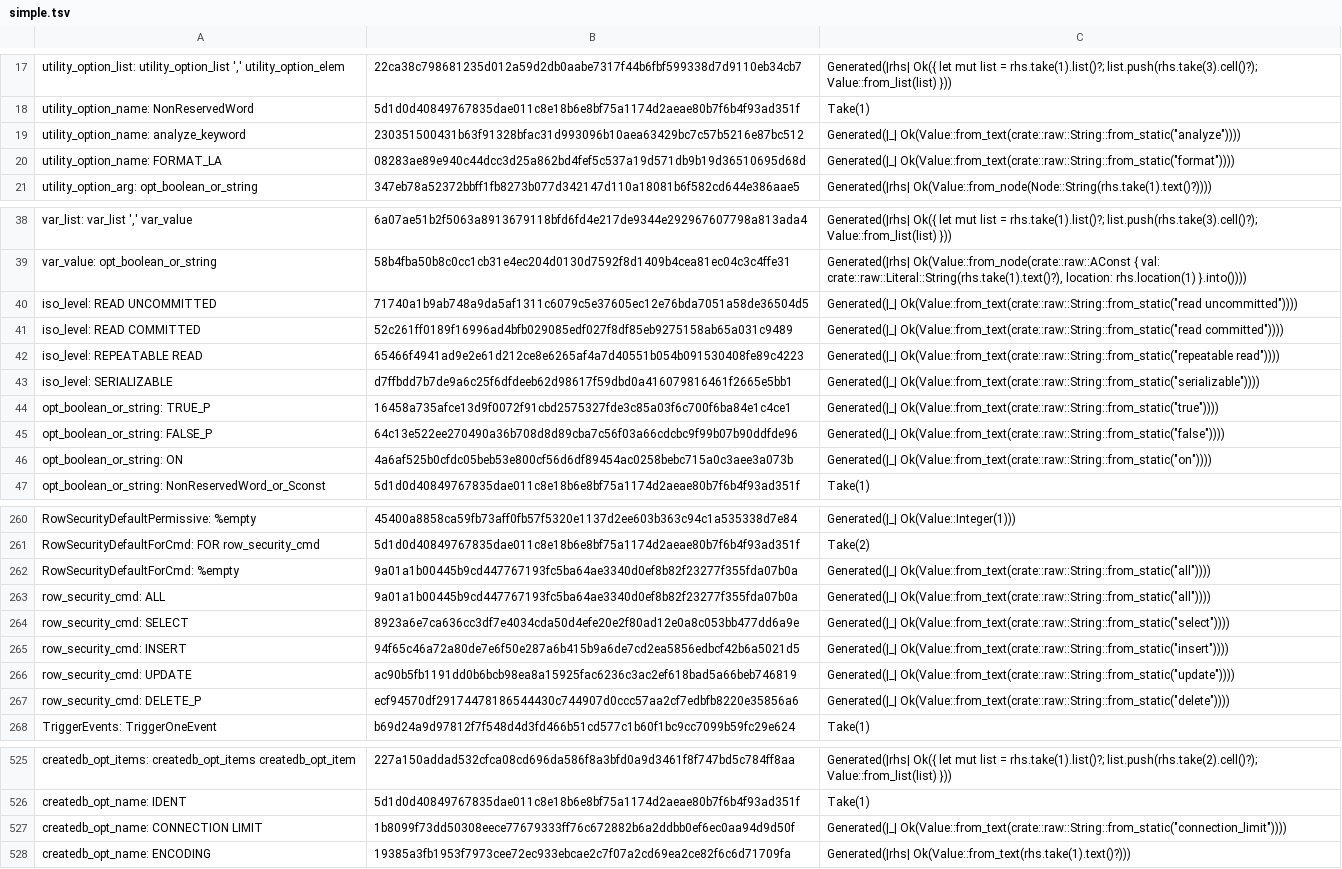
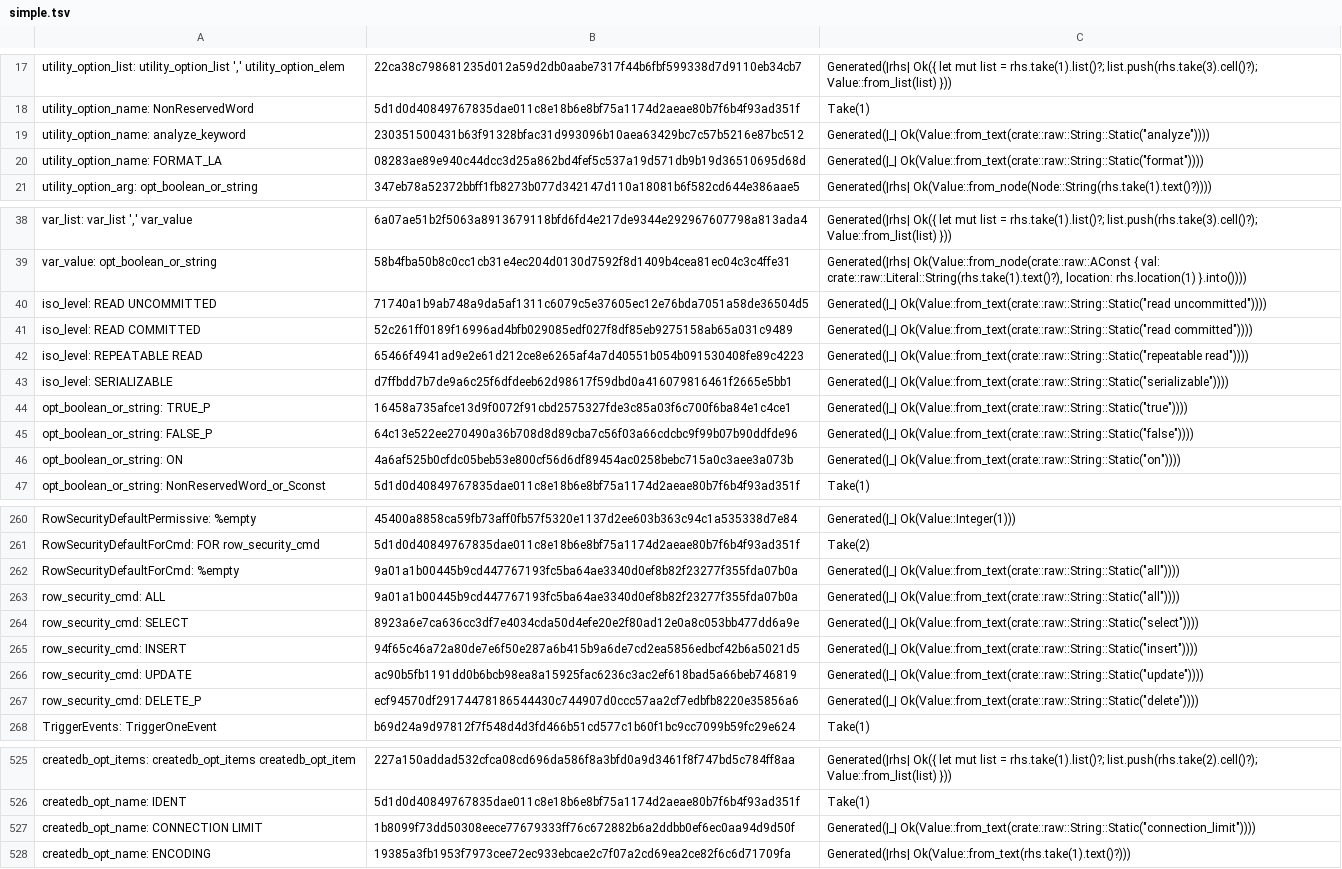
Before and after one commit to necessary-nu/pgsql-rs, a TSV file: crates/pgsql-grammar/simple.tsv, drawn as a sheet; only a part is shown, gaps mark what is left out; the diff covers the shown part only; the diff names each change by its address in the sheet, - before the commit and + after, or states it on an @@ line.

Commit message:
refactor: Use a safe indexed arena for raw parse trees
Store grammar records and lists in typed pools owned by RawTree. Borrow those pools for statement views and JSON encoding, and materialize independent nodes on request. Forbid unsafe code throughout the grammar crate.

nplan-id: delivery.parser-performance

```diff
--- a/crates/pgsql-grammar/simple.tsv
+++ b/crates/pgsql-grammar/simple.tsv
-C19: Generated(|_| Ok(Value::from_text(crate::raw::String::from_static("analyze"))))
+C19: Generated(|_| Ok(Value::from_text(crate::raw::String::Static("analyze"))))
-C20: Generated(|_| Ok(Value::from_text(crate::raw::String::from_static("format"))))
+C20: Generated(|_| Ok(Value::from_text(crate::raw::String::Static("format"))))
-C40: Generated(|_| Ok(Value::from_text(crate::raw::String::from_static("read uncommitted"))))
+C40: Generated(|_| Ok(Value::from_text(crate::raw::String::Static("read uncommitted"))))
-C41: Generated(|_| Ok(Value::from_text(crate::raw::String::from_static("read committed"))))
+C41: Generated(|_| Ok(Value::from_text(crate::raw::String::Static("read committed"))))
-C42: Generated(|_| Ok(Value::from_text(crate::raw::String::from_static("repeatable read"))))
+C42: Generated(|_| Ok(Value::from_text(crate::raw::String::Static("repeatable read"))))
-C43: Generated(|_| Ok(Value::from_text(crate::raw::String::from_static("serializable"))))
+C43: Generated(|_| Ok(Value::from_text(crate::raw::String::Static("serializable"))))
-C44: Generated(|_| Ok(Value::from_text(crate::raw::String::from_static("true"))))
+C44: Generated(|_| Ok(Value::from_text(crate::raw::String::Static("true"))))
-C45: Generated(|_| Ok(Value::from_text(crate::raw::String::from_static("false"))))
+C45: Generated(|_| Ok(Value::from_text(crate::raw::String::Static("false"))))
-C46: Generated(|_| Ok(Value::from_text(crate::raw::String::from_static("on"))))
+C46: Generated(|_| Ok(Value::from_text(crate::raw::String::Static("on"))))
-C262:C263: Generated(|_| Ok(Value::from_text(crate::raw::String::from_static("all"))))
+C262:C263: Generated(|_| Ok(Value::from_text(crate::raw::String::Static("all"))))
-C264: Generated(|_| Ok(Value::from_text(crate::raw::String::from_static("select"))))
+C264: Generated(|_| Ok(Value::from_text(crate::raw::String::Static("select"))))
-C265: Generated(|_| Ok(Value::from_text(crate::raw::String::from_static("insert"))))
+C265: Generated(|_| Ok(Value::from_text(crate::raw::String::Static("insert"))))
-C266: Generated(|_| Ok(Value::from_text(crate::raw::String::from_static("update"))))
+C266: Generated(|_| Ok(Value::from_text(crate::raw::String::Static("update"))))
-C267: Generated(|_| Ok(Value::from_text(crate::raw::String::from_static("delete"))))
+C267: Generated(|_| Ok(Value::from_text(crate::raw::String::Static("delete"))))
-C527: Generated(|_| Ok(Value::from_text(crate::raw::String::from_static("connection_limit"))))
+C527: Generated(|_| Ok(Value::from_text(crate::raw::String::Static("connection_limit"))))
```
Also changed, not shown: 24 edited cells elsewhere in this file, crates/pgsql-grammar/actions/query_misc.tsv, 52 other files.
